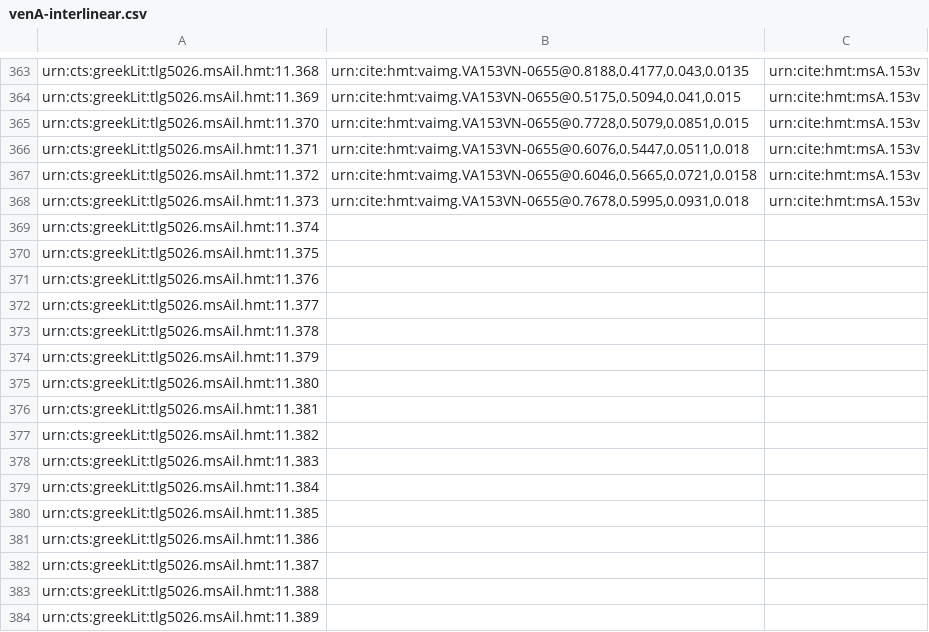
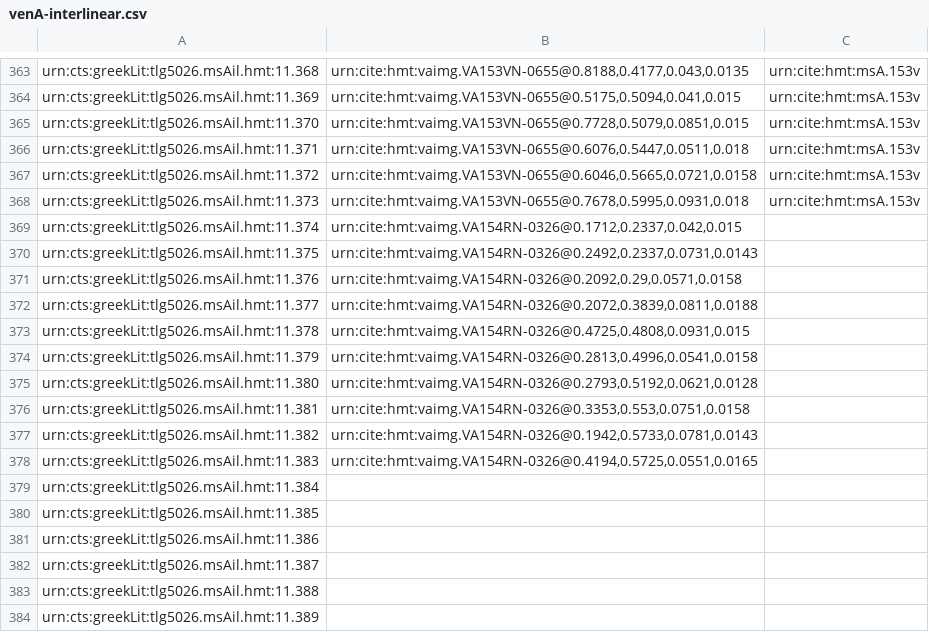
Before and after one commit to HCMID/closed-hmt-iliad11, a CSV file: collections/venA-interlinear.csv, drawn as a sheet; only a part is shown, gaps mark what is left out.

Commit message:
Update venA-interlinear.csv

```diff
--- a/collections/venA-interlinear.csv
+++ b/collections/venA-interlinear.csv
@@ -368,12 +368,12 @@ urn:cts:greekLit:tlg5026.msAil.hmt:11.372,"urn:cite:hmt:vaimg.VA153VN-0655@0.604
 urn:cts:greekLit:tlg5026.msAil.hmt:11.373,"urn:cite:hmt:vaimg.VA153VN-0655@0.7678,0.5995,0.0931,0.018",urn:cite:hmt:msA.153v
-urn:cts:greekLit:tlg5026.msAil.hmt:11.374,"",
-urn:cts:greekLit:tlg5026.msAil.hmt:11.375,"",
-urn:cts:greekLit:tlg5026.msAil.hmt:11.376,"",
-urn:cts:greekLit:tlg5026.msAil.hmt:11.377,"",
-urn:cts:greekLit:tlg5026.msAil.hmt:11.378,"",
-urn:cts:greekLit:tlg5026.msAil.hmt:11.379,"",
-urn:cts:greekLit:tlg5026.msAil.hmt:11.380,"",
-urn:cts:greekLit:tlg5026.msAil.hmt:11.381,"",
-urn:cts:greekLit:tlg5026.msAil.hmt:11.382,"",
-urn:cts:greekLit:tlg5026.msAil.hmt:11.383,"",
+urn:cts:greekLit:tlg5026.msAil.hmt:11.374,"urn:cite:hmt:vaimg.VA154RN-0326@0.1712,0.2337,0.042,0.015",
+urn:cts:greekLit:tlg5026.msAil.hmt:11.375,"urn:cite:hmt:vaimg.VA154RN-0326@0.2492,0.2337,0.0731,0.0143",
+urn:cts:greekLit:tlg5026.msAil.hmt:11.376,"urn:cite:hmt:vaimg.VA154RN-0326@0.2092,0.29,0.0571,0.0158",
+urn:cts:greekLit:tlg5026.msAil.hmt:11.377,"urn:cite:hmt:vaimg.VA154RN-0326@0.2072,0.3839,0.0811,0.0188",
+urn:cts:greekLit:tlg5026.msAil.hmt:11.378,"urn:cite:hmt:vaimg.VA154RN-0326@0.4725,0.4808,0.0931,0.015",
+urn:cts:greekLit:tlg5026.msAil.hmt:11.379,"urn:cite:hmt:vaimg.VA154RN-0326@0.2813,0.4996,0.0541,0.0158",
+urn:cts:greekLit:tlg5026.msAil.hmt:11.380,"urn:cite:hmt:vaimg.VA154RN-0326@0.2793,0.5192,0.0621,0.0128",
+urn:cts:greekLit:tlg5026.msAil.hmt:11.381,"urn:cite:hmt:vaimg.VA154RN-0326@0.3353,0.553,0.0751,0.0158",
+urn:cts:greekLit:tlg5026.msAil.hmt:11.382,"urn:cite:hmt:vaimg.VA154RN-0326@0.1942,0.5733,0.0781,0.0143",
+urn:cts:greekLit:tlg5026.msAil.hmt:11.383,"urn:cite:hmt:vaimg.VA154RN-0326@0.4194,0.5725,0.0551,0.0165",
 urn:cts:greekLit:tlg5026.msAil.hmt:11.384,"",
```
